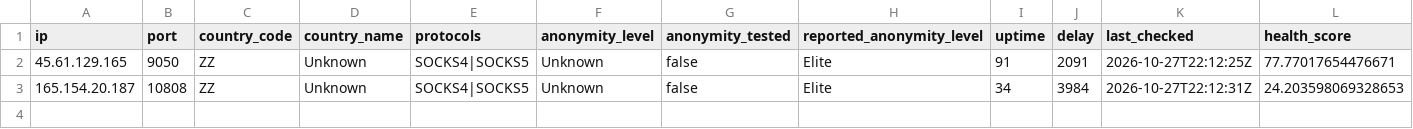
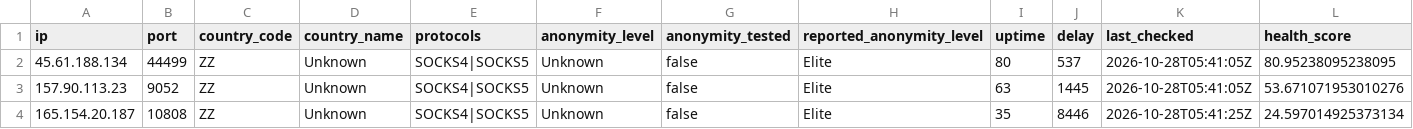
Before and after one commit to webunblocker/free-proxy-list, a CSV file: proxies/protocols/socks4/data.csv, drawn as a sheet.

```diff
--- a/proxies/protocols/socks4/data.csv
+++ b/proxies/protocols/socks4/data.csv
@@ -1,3 +1,4 @@
 ip,port,country_code,country_name,protocols,anonymity_level,anonymity_tested,reported_anonymity_level,uptime,delay,last_checked,health_score
-"45.61.129.165","9050","ZZ","Unknown","SOCKS4|SOCKS5","Unknown","false","Elite","91","2091","2026-10-27T22:12:25Z","77.77017654476671"
-"165.154.20.187","10808","ZZ","Unknown","SOCKS4|SOCKS5","Unknown","false","Elite","34","3984","2026-10-27T22:12:31Z","24.203598069328653"
+"45.61.188.134","44499","ZZ","Unknown","SOCKS4|SOCKS5","Unknown","false","Elite","80","537","2026-10-28T05:41:05Z","80.95238095238095"
+"157.90.113.23","9052","ZZ","Unknown","SOCKS4|SOCKS5","Unknown","false","Elite","63","1445","2026-10-28T05:41:05Z","53.671071953010276"
+"165.154.20.187","10808","ZZ","Unknown","SOCKS4|SOCKS5","Unknown","false","Elite","35","8446","2026-10-28T05:41:25Z","24.597014925373134"
```
Also changed, not shown: proxies/protocols/https/data.csv, proxies/protocols/socks5/data.csv, 20 other files.
